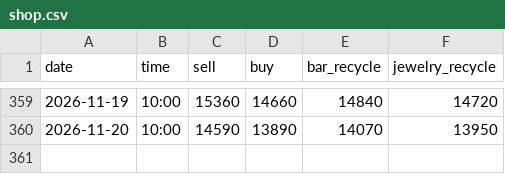
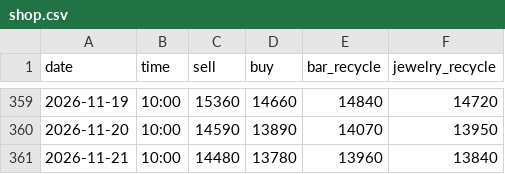
Before and after one commit to nmymdf/gold, a CSV file: data/shop.csv, drawn as a sheet; only a part is shown, gaps mark what is left out.

```diff
--- a/data/shop.csv
+++ b/data/shop.csv
@@ -360 +360,2 @@ date,time,sell,buy,bar_recycle,jewelry_recycle
 2026-11-20,10:00,14590,13890,14070,13950
+2026-11-21,10:00,14480,13780,13960,13840
```
